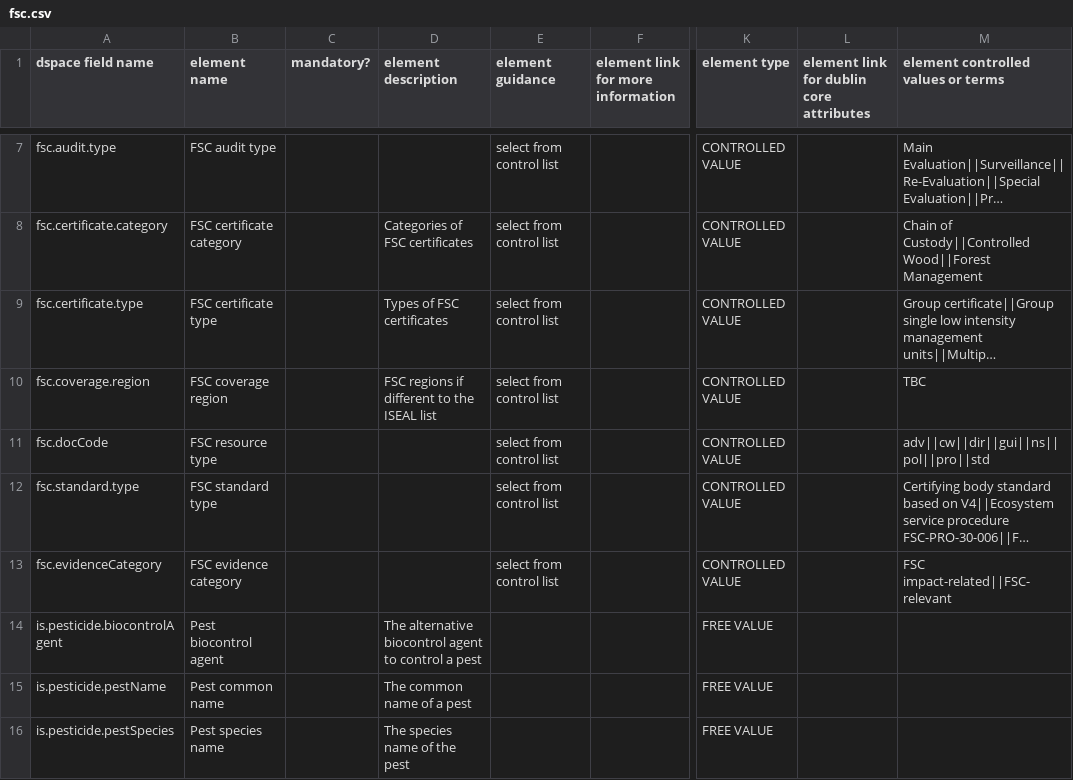
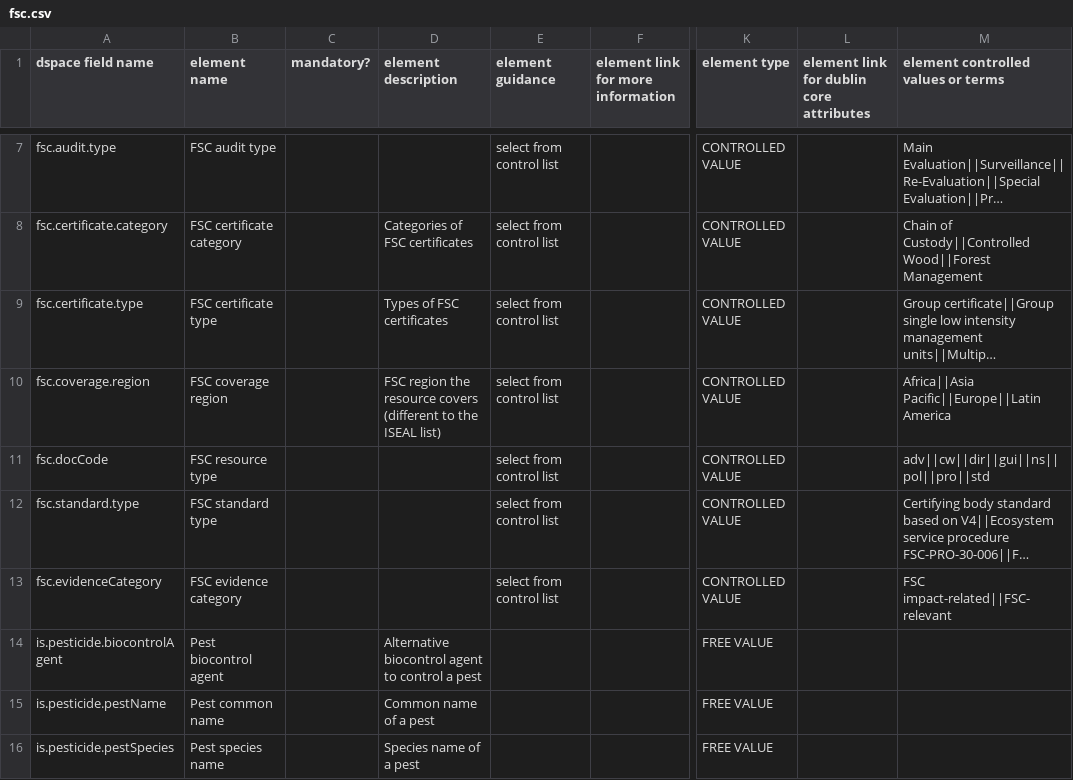
Before and after one commit to ISEAL-Community/iseal-core, a CSV file: data/fsc.csv, drawn as a sheet; only a part is shown, gaps mark what is left out; long unchanged cells end in …; the diff covers the shown part only; the diff names each change by its address in the sheet, - before the commit and + after, or states it on an @@ line.

Commit message:
data/fsc.csv: update element descriptions
From Peter.

```diff
--- a/data/fsc.csv
+++ b/data/fsc.csv
-D10 (element description): FSC regions if different to the ISEAL list
+D10 (element description): FSC region the resource covers (different to the ISEAL list)
-M10: TBC
+M10: Africa||Asia Pacific||Europe||Latin America
-D14 (element description): The alternative biocontrol agent…
+D14 (element description): Alternative biocontrol agent…
-D15 (element description): The common name of a pest
+D15 (element description): Common name of a pest
-D16 (element description): The species name of the pest
+D16 (element description): Species name of a pest
```
Also changed, not shown: 22 edited cells elsewhere in this file.
